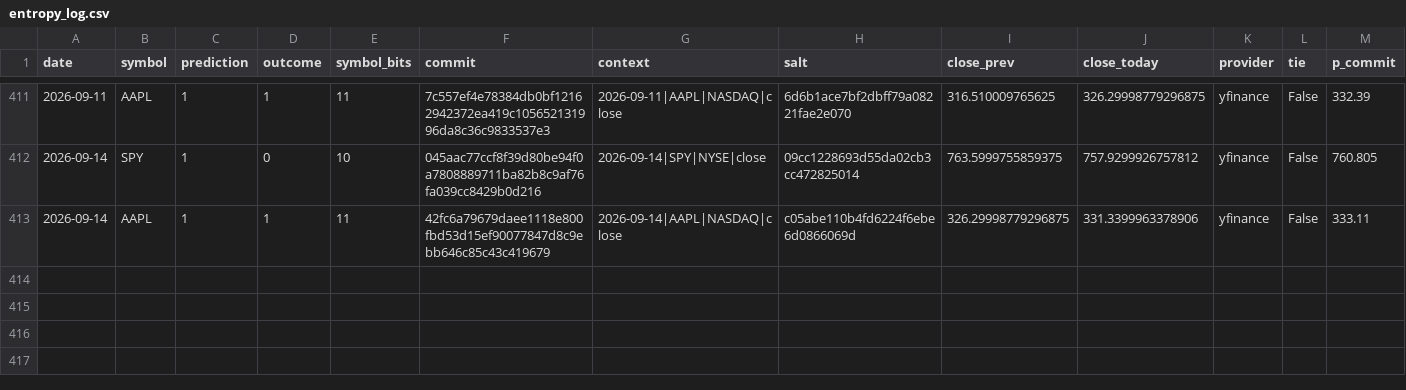
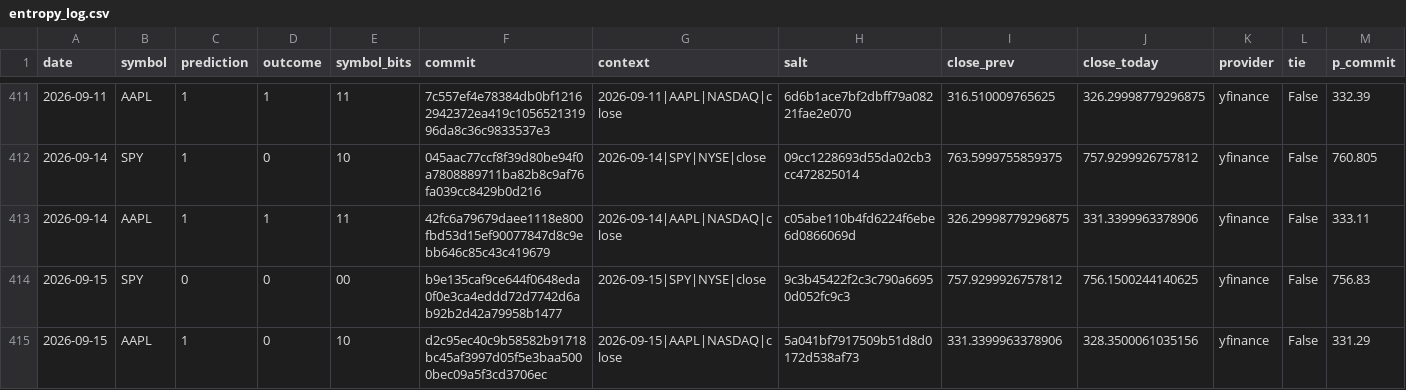
Before and after one commit to pqcnerd/rrpe-drbg, a CSV file: outputs/entropy_log.csv, drawn as a sheet; only a part is shown, gaps mark what is left out; rows hold the shown columns only; the diff names each change by its address in the sheet, - before the commit and + after, or states it on an @@ line.

```diff
--- a/outputs/entropy_log.csv
+++ b/outputs/entropy_log.csv
+row 414: 2026-09-15 | SPY | 0 | 0 | 00 | b9e135caf9ce644f0648eda0f0e3ca4eddd72d7742d6ab92b2d42a79958b1477 | 2026-09-15|SPY|NYSE|close | 9c3b45422f2c3c790a66950d052fc9c3 | 757.9299926757812 | 756.1500244140625 | yfinance | False | 756.83
+row 415: 2026-09-15 | AAPL | 1 | 0 | 10 | d2c95ec40c9b58582b91718bc45af3997d05f5e3baa5000bec09a5f3cd3706ec | 2026-09-15|AAPL|NASDAQ|close | 5a041bf7917509b51d8d0172d538af73 | 331.3399963378906 | 328.3500061035156 | yfinance | False | 331.29
```
Also changed, not shown: 1 other file.
